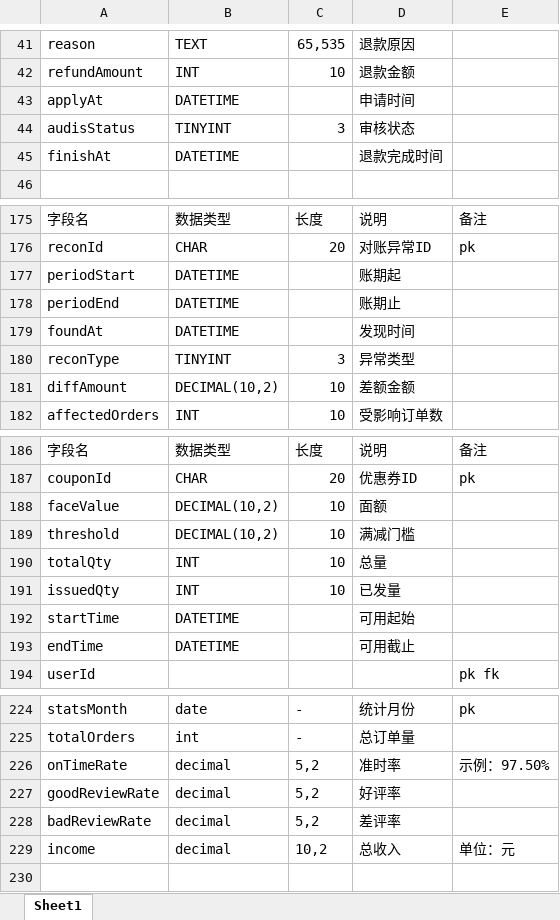
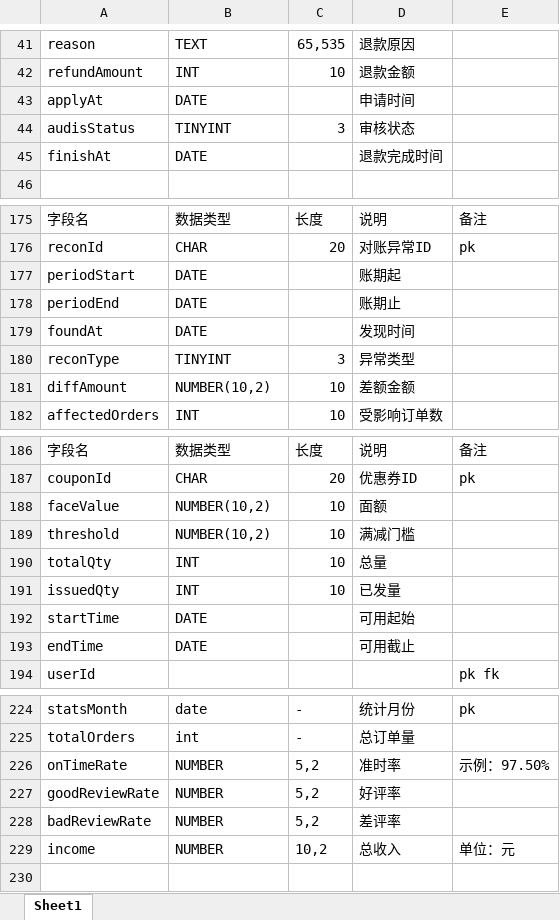
Before and after one commit to SinceTodayL/JiSpeed, an Excel workbook: All_Schema(2).xlsx, sheet Sheet1, drawn as a sheet; only a part is shown, gaps mark what is left out; values as stored, in another font and other column widths than the file's, no borders; the diff covers the shown part only; the diff names each change by its address in the sheet, - before the commit and + after, or states it on an @@ line.

```diff
--- a/All_Schema(2).xlsx (sheet Sheet1)
+++ b/All_Schema(2).xlsx (sheet Sheet1)
-B43: DATETIME
+B43: DATE
-B45: DATETIME
+B45: DATE
-B177:B179: DATETIME
+B177:B179: DATE
-B181: DECIMAL(10,2)
+B181: NUMBER(10,2)
-B188:B189: DECIMAL(10,2)
+B188:B189: NUMBER(10,2)
-B192:B193: DATETIME
+B192:B193: DATE
-B226:B229: decimal
+B226:B229: NUMBER
```
Also changed, not shown: 37 edited cells elsewhere in this sheet, 30 other files.
